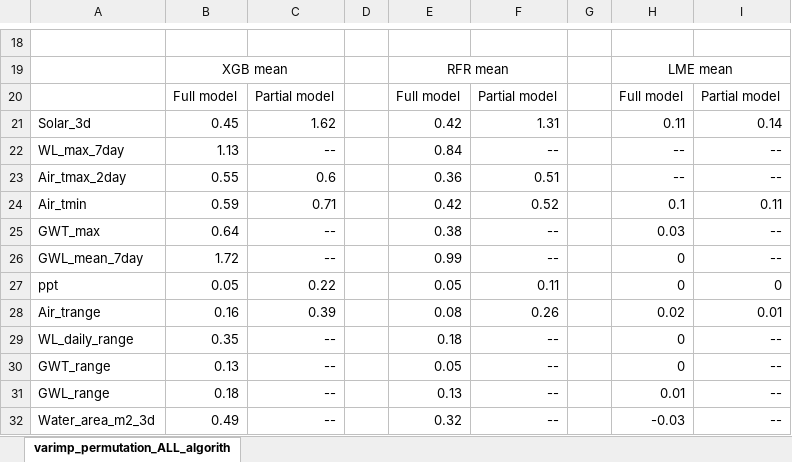
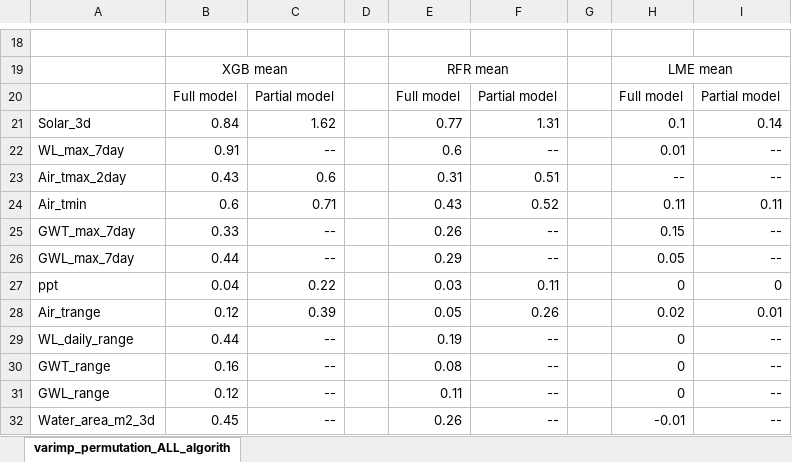
Before and after one commit to mbkrochta/wetland-ml-models, an Excel workbook: results/variable_importance/Global_varimp_table.xlsx, sheet varimp_permutation_ALL_algorith, drawn as a sheet; only a part is shown, gaps mark what is left out; values as stored, in another font and other column widths than the file's, no borders; charts and pictures not drawn; removed rows and columns are numbered as before the commit, all else as after; the diff covers the shown part only; the diff names each change by its address in the sheet, - before the commit and + after, or states it on an @@ line.

```diff
--- a/results/variable_importance/Global_varimp_table.xlsx (sheet varimp_permutation_ALL_algorith)
+++ b/results/variable_importance/Global_varimp_table.xlsx (sheet varimp_permutation_ALL_algorith)
-B21: 0.45
+B21: 0.84
-E21: 0.42
+E21: 0.77
-H21: 0.11
+H21: 0.1
-B22: 1.13
+B22: 0.91
-E22: 0.84
+E22: 0.6
-H22: --
+H22: 0.01
-B23: 0.55
+B23: 0.43
-E23: 0.36
+E23: 0.31
-B24: 0.59
+B24: 0.6
-E24: 0.42
+E24: 0.43
-H24: 0.1
+H24: 0.11
-row 25: GWT_max | 0.64 | -- |  | 0.38 | -- |  | 0.03 | --
+row 25: GWT_max_7day | 0.33 | -- |  | 0.26 | -- |  | 0.15 | --
-A26: GWL_mean_7day
+A26: GWL_max_7day
-B26: 1.72
+B26: 0.44
-E26: 0.99
+E26: 0.29
-H26: 0
+H26: 0.05
-B27: 0.05
+B27: 0.04
-E27: 0.05
+E27: 0.03
-B28: 0.16
+B28: 0.12
-E28: 0.08
+E28: 0.05
-B29: 0.35
+B29: 0.44
-E29: 0.18
+E29: 0.19
-B30: 0.13
+B30: 0.16
-E30: 0.05
+E30: 0.08
-B31: 0.18
+B31: 0.12
-E31: 0.13
+E31: 0.11
-H31: 0.01
+H31: 0
-B32: 0.49
+B32: 0.45
-E32: 0.32
+E32: 0.26
-H32: -0.03
+H32: -0.01
```
Also changed, not shown: 6 added rows, 6 removed rows and 59 edited cells elsewhere in this sheet, charts or pictures, results/model_performance/perf_table_by_site.xlsx, results/model_performance/perf_table_overall.xlsx, 22 other files.
